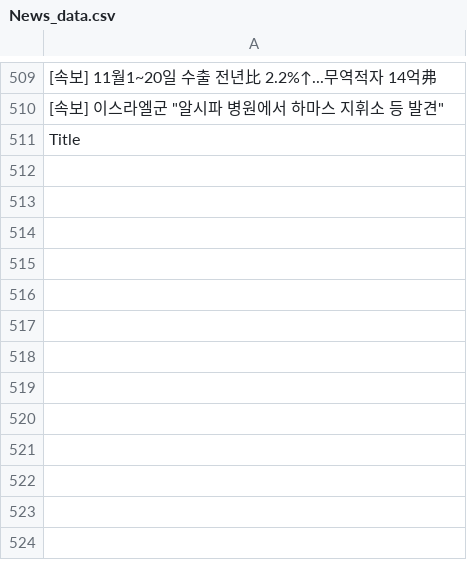
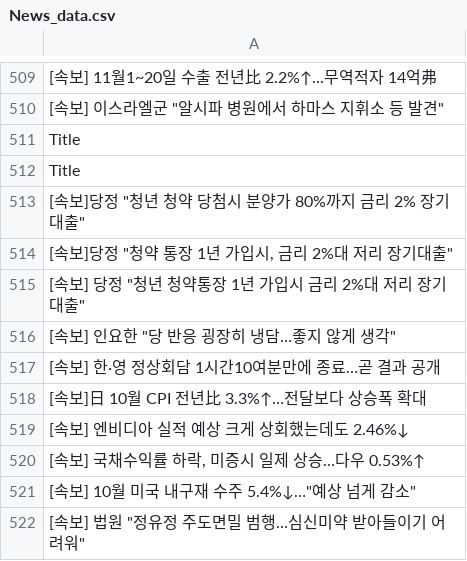
Before and after one commit to JeongBG/GitNews, a CSV file: News_data.csv, drawn as a sheet; only a part is shown, gaps mark what is left out; the diff names each change by its address in the sheet, - before the commit and + after, or states it on an @@ line.

Commit message:
뉴스데이터 수집

```diff
--- a/News_data.csv
+++ b/News_data.csv
+row 512: Title
+row 513: [속보]당정 "청년 청약 당첨시 분양가 80%까지 금리 2% 장기 대출"
+row 514: [속보]당정 "청약 통장 1년 가입시, 금리 2%대 저리 장기대출"
+row 515: [속보] 당정 "청년 청약통장 1년 가입시 금리 2%대 저리 장기대출"
+row 516: [속보] 인요한 "당 반응 굉장히 냉담…좋지 않게 생각"
+row 517: [속보] 한·영 정상회담 1시간10여분만에 종료…곧 결과 공개
+row 518: [속보]日 10월 CPI 전년比 3.3%↑…전달보다 상승폭 확대
+row 519: [속보] 엔비디아 실적 예상 크게 상회했는데도 2.46%↓
+row 520: [속보] 국채수익률 하락, 미증시 일제 상승…다우 0.53%↑
+row 521: [속보] 10월 미국 내구재 수주 5.4%↓…"예상 넘게 감소"
+row 522: [속보] 법원 "정유정 주도면밀 범행…심신미약 받아들이기 어려워"
```
